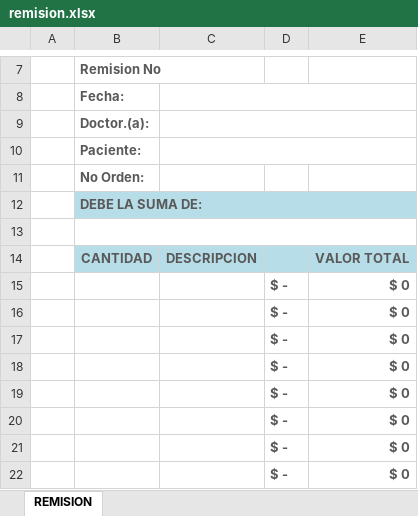
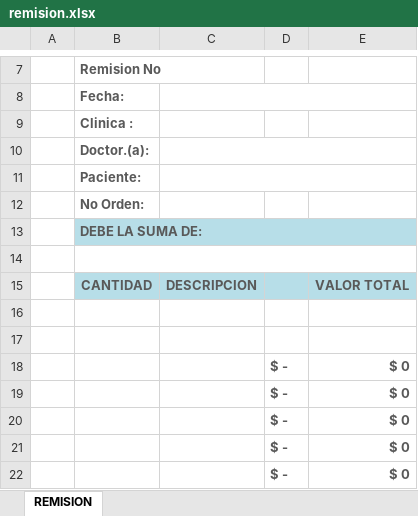
Before and after one commit to Mattrux56/EdwinDental, an Excel workbook: backend/templates/remision.xlsx, sheet REMISION, drawn as a sheet; only a part is shown, gaps mark what is left out; values as stored, in another font and other column widths than the file's, no borders; charts and pictures not drawn; removed rows and columns are numbered as before the commit, all else as after; the diff names each change by its address in the sheet, - before the commit and + after, or states it on an @@ line.

```diff
--- a/backend/templates/remision.xlsx (sheet REMISION)
+++ b/backend/templates/remision.xlsx (sheet REMISION)
+row 9:  | Clinica :
-row 16:  |  |  | $ - | $ 0
+row 16: (empty)
-row 17:  |  |  | $ - | $ 0
+row 17: (empty)
-row 17:  |  |  | $ - | $ 0
```
Also changed, not shown: charts or pictures, 19 other files.
